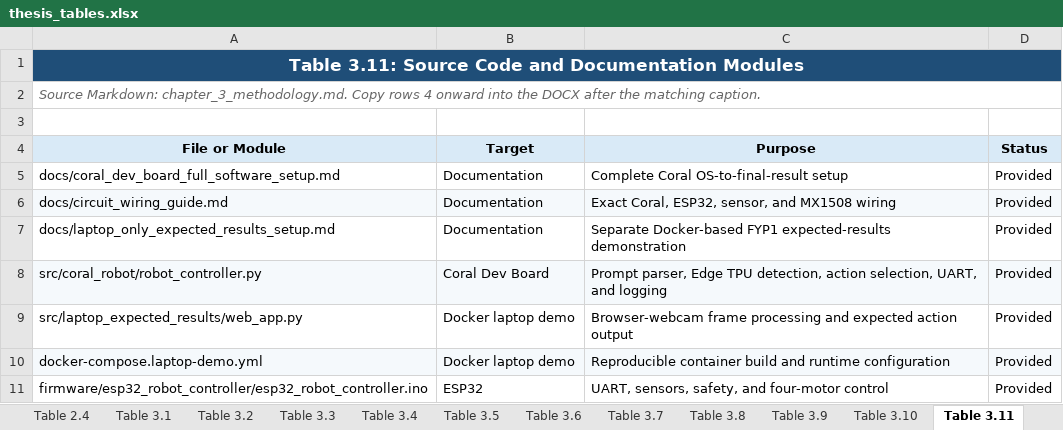
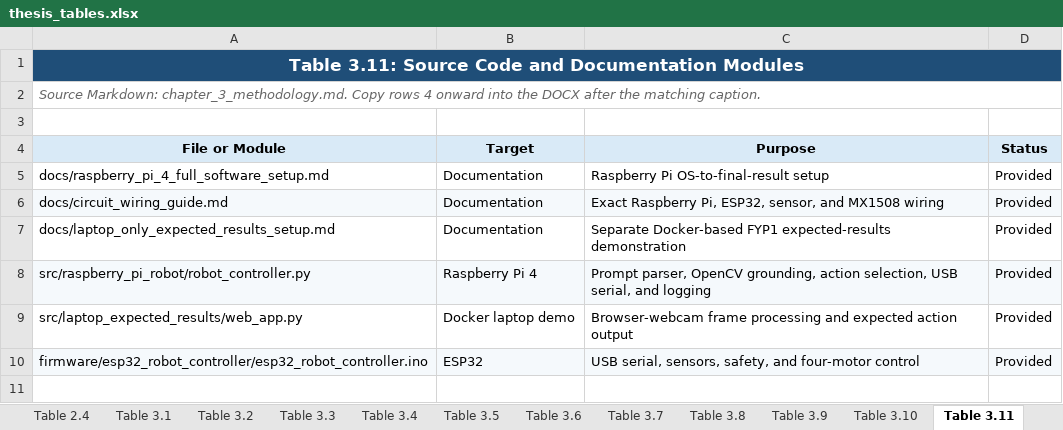
Before and after one commit to amfarhnn/VLM-Based-Robot-Navigation, an Excel workbook: thesis_tables.xlsx, sheet Table 3.11, drawn as a sheet; values as stored, in another font and other column widths than the file's, no borders; table styles not drawn; removed rows and columns are numbered as before the commit, all else as after; the diff names each change by its address in the sheet, - before the commit and + after, or states it on an @@ line.

```diff
--- a/thesis_tables.xlsx (sheet Table 3.11)
+++ b/thesis_tables.xlsx (sheet Table 3.11)
-A5 (File or Module): docs/coral_dev_board_full_software_setup.md
+A5 (File or Module): docs/raspberry_pi_4_full_software_setup.md
-C5 (Purpose): Complete Coral OS-to-final-result setup
+C5 (Purpose): Raspberry Pi OS-to-final-result setup
-C6 (Purpose): Exact Coral, ESP32, sensor,…
+C6 (Purpose): Exact Raspberry Pi, ESP32, sensor,…
-A8 (File or Module): src/coral_robot/robot_controller.py
+A8 (File or Module): src/raspberry_pi_robot/robot_controller.py
-B8 (Target): Coral Dev Board
+B8 (Target): Raspberry Pi 4
-C8 (Purpose): Prompt parser, Edge TPU detection, action selection, UART, and logging
+C8 (Purpose): Prompt parser, OpenCV grounding, action selection, USB serial, and logging
-row 10: docker-compose.laptop-demo.yml | Docker laptop demo | Reproducible container build and runtime configuration | Provided
-A10:D10 fill: none
+A10:D10 fill: #F5F9FC
-C10 (Purpose): UART, sensors, safety,…
+C10 (Purpose): USB serial, sensors, safety,…
```
Also changed, not shown: sheet Table 3.7, sheet Table 4.2, sheet Table 3.4, sheet Table 3.13, sheet Table 3.14, sheet Table 2.3, 11 more sheets, 50 other files.
